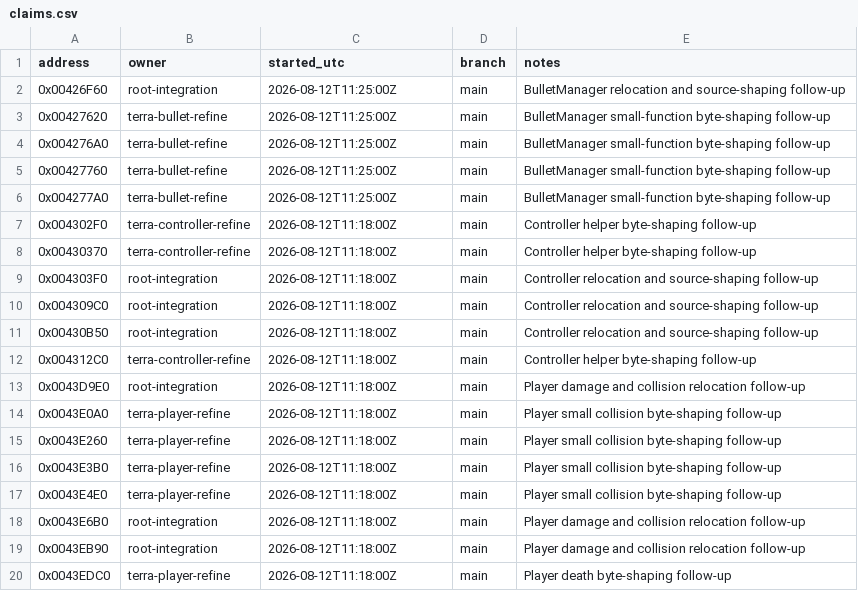
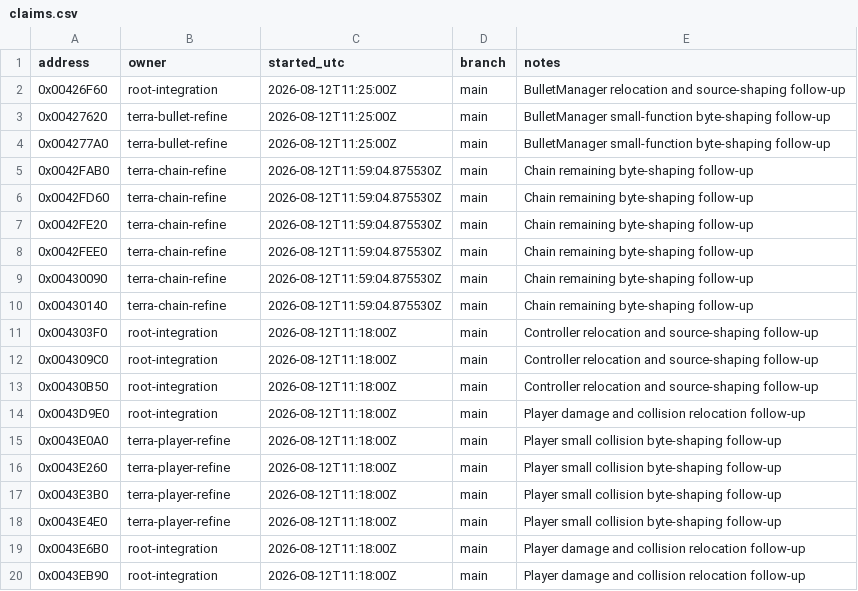
Before and after one commit to N0zoM1z0/th07, a CSV file: config/claims.csv, drawn as a sheet.

```diff
--- a/config/claims.csv
+++ b/config/claims.csv
@@ -3,7 +3,9 @@ address,owner,started_utc,branch,notes
 0x00427620,terra-bullet-refine,2026-08-12T11:25:00Z,main,BulletManager small-function byte-shaping follow-up
-0x004276A0,terra-bullet-refine,2026-08-12T11:25:00Z,main,BulletManager small-function byte-shaping follow-up
-0x00427760,terra-bullet-refine,2026-08-12T11:25:00Z,main,BulletManager small-function byte-shaping follow-up
 0x004277A0,terra-bullet-refine,2026-08-12T11:25:00Z,main,BulletManager small-function byte-shaping follow-up
-0x004302F0,terra-controller-refine,2026-08-12T11:18:00Z,main,Controller helper byte-shaping follow-up
-0x00430370,terra-controller-refine,2026-08-12T11:18:00Z,main,Controller helper byte-shaping follow-up
+0x0042FAB0,terra-chain-refine,2026-08-12T11:59:04.875530Z,main,Chain remaining byte-shaping follow-up
+0x0042FD60,terra-chain-refine,2026-08-12T11:59:04.875530Z,main,Chain remaining byte-shaping follow-up
+0x0042FE20,terra-chain-refine,2026-08-12T11:59:04.875530Z,main,Chain remaining byte-shaping follow-up
+0x0042FEE0,terra-chain-refine,2026-08-12T11:59:04.875530Z,main,Chain remaining byte-shaping follow-up
+0x00430090,terra-chain-refine,2026-08-12T11:59:04.875530Z,main,Chain remaining byte-shaping follow-up
+0x00430140,terra-chain-refine,2026-08-12T11:59:04.875530Z,main,Chain remaining byte-shaping follow-up
 0x004303F0,root-integration,2026-08-12T11:18:00Z,main,Controller relocation and source-shaping follow-up
@@ -11,3 +13,2 @@ address,owner,started_utc,branch,notes
 0x00430B50,root-integration,2026-08-12T11:18:00Z,main,Controller relocation and source-shaping follow-up
-0x004312C0,terra-controller-refine,2026-08-12T11:18:00Z,main,Controller helper byte-shaping follow-up
 0x0043D9E0,root-integration,2026-08-12T11:18:00Z,main,Player damage and collision relocation follow-up
@@ -19,2 +20 @@ address,owner,started_utc,branch,notes
 0x0043EB90,root-integration,2026-08-12T11:18:00Z,main,Player damage and collision relocation follow-up
-0x0043EDC0,terra-player-refine,2026-08-12T11:18:00Z,main,Player death byte-shaping follow-up
```
Also changed, not shown: config/functions.csv, config/known-globals.csv, 15 other files.
